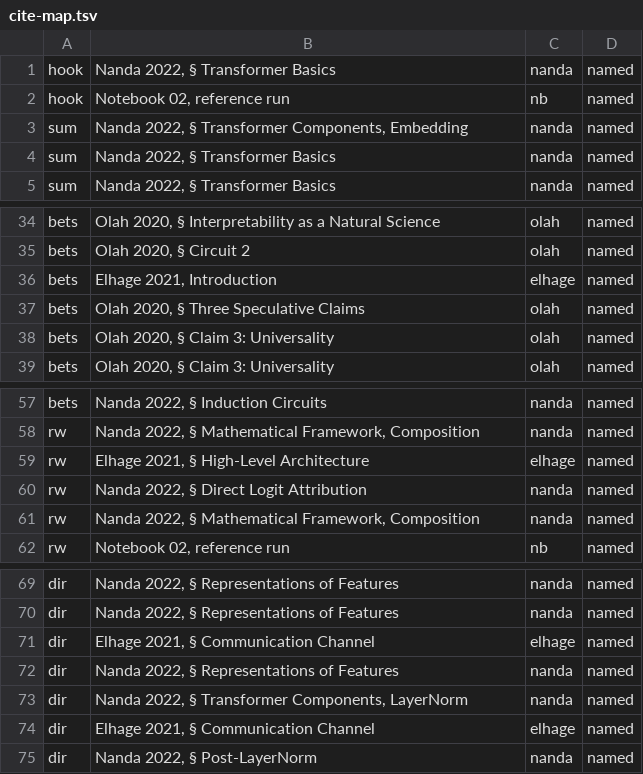
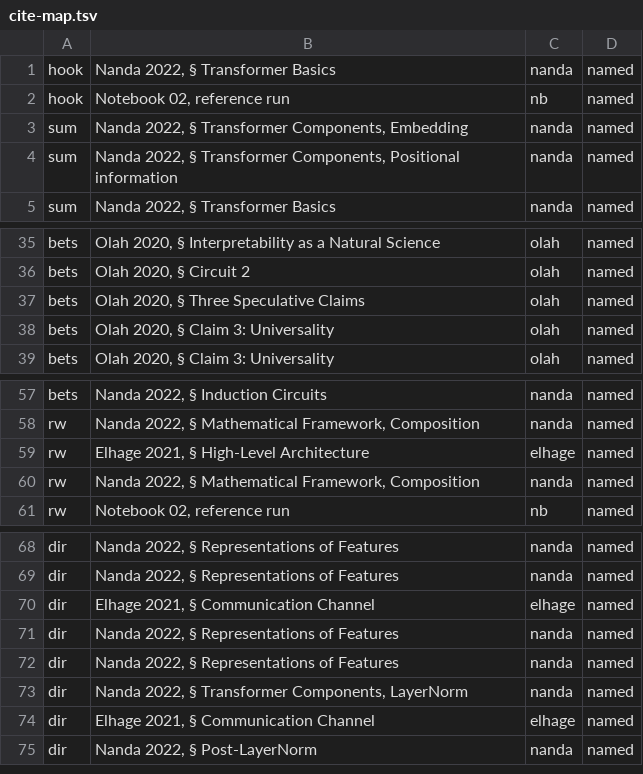
Before and after one commit to CSS-Laboratory/AI4Read, a TSV file: posts/2026-10-residual-stream/review/cite-map.tsv, drawn as a sheet; only a part is shown, gaps mark what is left out; the diff covers the shown part only.

```diff
--- a/posts/2026-10-residual-stream/review/cite-map.tsv
+++ b/posts/2026-10-residual-stream/review/cite-map.tsv
@@ -3,3 +3,3 @@ hook	Notebook 02, reference run	nb	named
 sum	Nanda 2022, § Transformer Components, Embedding	nanda	named
-sum	Nanda 2022, § Transformer Basics	nanda	named
+sum	Nanda 2022, § Transformer Components, Positional information	nanda	named
 sum	Nanda 2022, § Transformer Basics	nanda	named
@@ -35,3 +36,2 @@ bets	Olah 2020, § Interpretability as a Natural Science	olah	named
 bets	Olah 2020, § Circuit 2	olah	named
-bets	Elhage 2021, Introduction	elhage	named
 bets	Olah 2020, § Three Speculative Claims	olah	named
@@ -59,3 +59,2 @@ rw	Nanda 2022, § Mathematical Framework, Composition	nanda	named
 rw	Elhage 2021, § High-Level Architecture	elhage	named
-rw	Nanda 2022, § Direct Logit Attribution	nanda	named
 rw	Nanda 2022, § Mathematical Framework, Composition	nanda	named
@@ -72,2 +71,3 @@ dir	Elhage 2021, § Communication Channel	elhage	named
 dir	Nanda 2022, § Representations of Features	nanda	named
+dir	Nanda 2022, § Representations of Features	nanda	named
 dir	Nanda 2022, § Transformer Components, LayerNorm	nanda	named
```
Also changed, not shown: 6 added rows, 5 removed rows and 3 moved rows elsewhere in this file, 8 other files.
